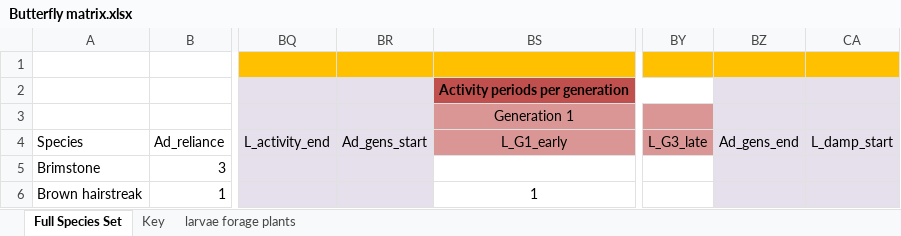
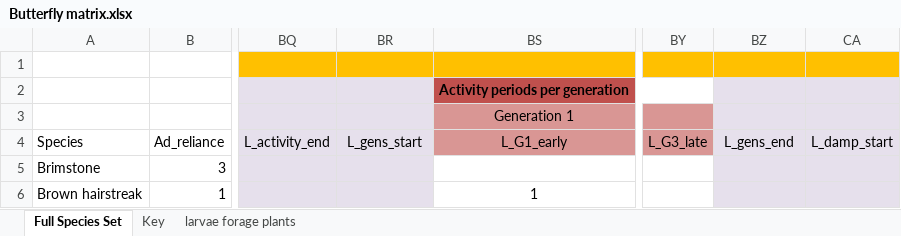
Before and after one commit to elinfalla/black_grass_project, an Excel workbook: Butterfly matrix.xlsx, sheet Full Species Set, drawn as a sheet; only a part is shown, gaps mark what is left out; values as stored, in another font and other column widths than the file's, no borders; the diff names each change by its address in the sheet, - before the commit and + after, or states it on an @@ line.

```diff
--- a/Butterfly matrix.xlsx (sheet Full Species Set)
+++ b/Butterfly matrix.xlsx (sheet Full Species Set)
-BR4: Ad_gens_start
+BR4: L_gens_start
-BZ4: Ad_gens_end
+BZ4: L_gens_end
```
Also changed, not shown: butterfly_forage_plants.xlsx, change.xlsx, 1 other file.
